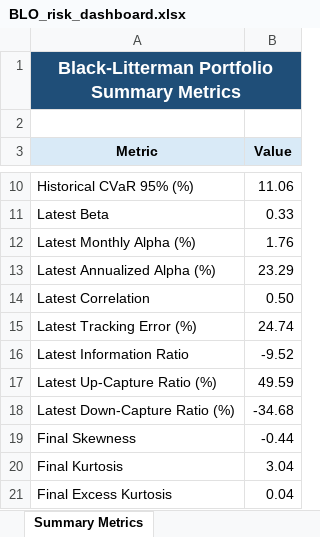
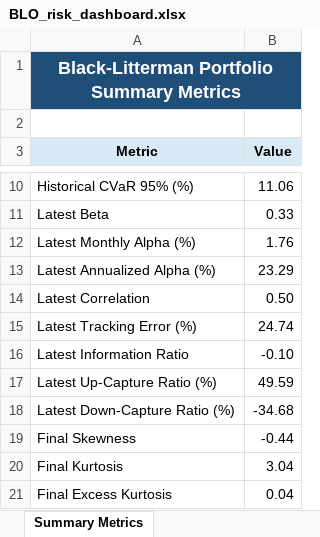
Before and after one commit to 6B663135/multi-asset-risk-dashboard-portfolio, an Excel workbook: output/BLO_risk_dashboard.xlsx, sheet Summary Metrics, drawn as a sheet; only a part is shown, gaps mark what is left out; values as stored, in another font and other column widths than the file's, no borders; the diff names each change by its address in the sheet, - before the commit and + after, or states it on an @@ line.

```diff
--- a/output/BLO_risk_dashboard.xlsx (sheet Summary Metrics)
+++ b/output/BLO_risk_dashboard.xlsx (sheet Summary Metrics)
-B16 (Value): -9.52
+B16 (Value): -0.10
```
Also changed, not shown: sheet Rolling Ratios 2, 2 other files.
